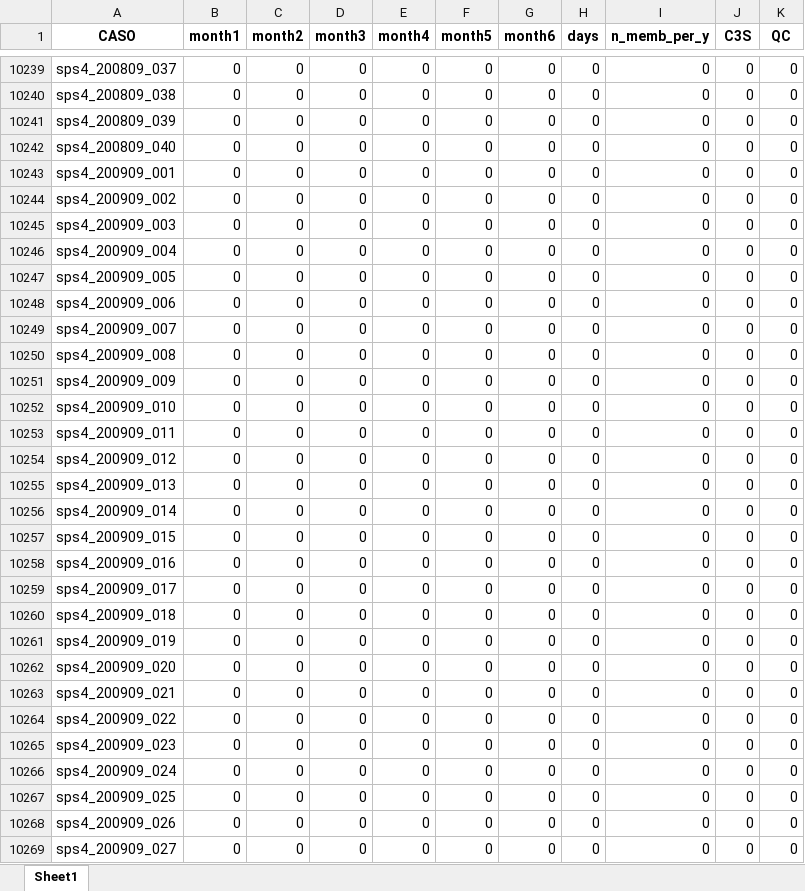
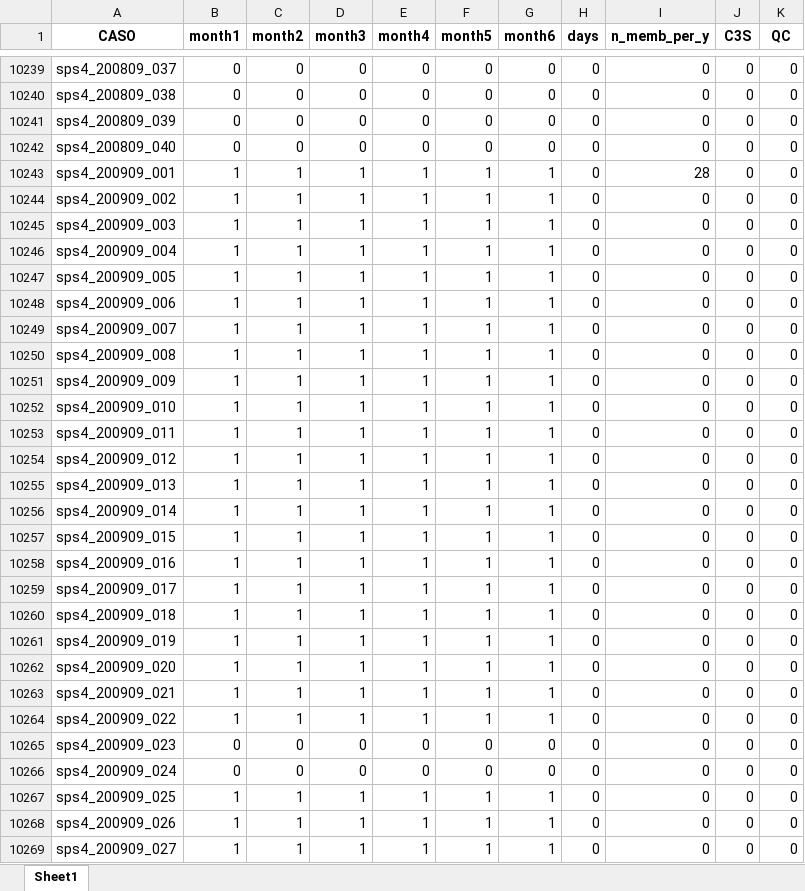
Before and after one commit to antosanna/CMCC-CPS1, an Excel workbook: checklists/sps4_hindcast_list.xlsx, sheet Sheet1, drawn as a sheet; only a part is shown, gaps mark what is left out; values as stored, in another font and other column widths than the file's, no borders; the diff covers the shown part only; the diff names each change by its address in the sheet, - before the commit and + after, or states it on an @@ line.

Commit message:
-Adjustments to push and tar routines to delivery C3S hindcasts to ECMWF
-Updates and improvements in routines for treatment of spikes

```diff
--- a/checklists/sps4_hindcast_list.xlsx (sheet Sheet1)
+++ b/checklists/sps4_hindcast_list.xlsx (sheet Sheet1)
-B10243:B10264 (month1): 0
+B10243:B10264 (month1): 1
-C10243:C10264 (month2): 0
+C10243:C10264 (month2): 1
-D10243:D10264 (month3): 0
+D10243:D10264 (month3): 1
-E10243:E10264 (month4): 0
+E10243:E10264 (month4): 1
-F10243:F10264 (month5): 0
+F10243:F10264 (month5): 1
-G10243:G10264 (month6): 0
+G10243:G10264 (month6): 1
-I10243 (n_memb_per_y): 0
+I10243 (n_memb_per_y): 28
-B10267:B10269 (month1): 0
+B10267:B10269 (month1): 1
-C10267:C10269 (month2): 0
+C10267:C10269 (month2): 1
-D10267:D10269 (month3): 0
+D10267:D10269 (month3): 1
-E10267:E10269 (month4): 0
+E10267:E10269 (month4): 1
-F10267:F10269 (month5): 0
+F10267:F10269 (month5): 1
-G10267:G10269 (month6): 0
+G10267:G10269 (month6): 1
```
Also changed, not shown: 994 edited cells elsewhere in this sheet, checklists/SPS4_hindcast_production_list.xlsx, 52 other files.
